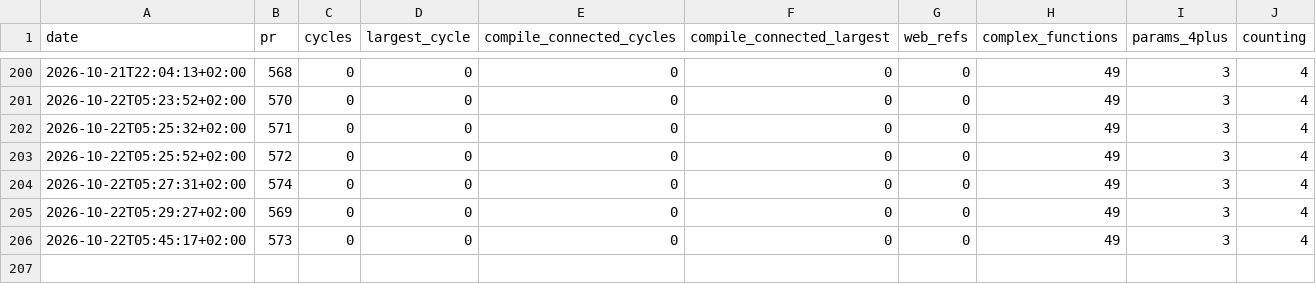
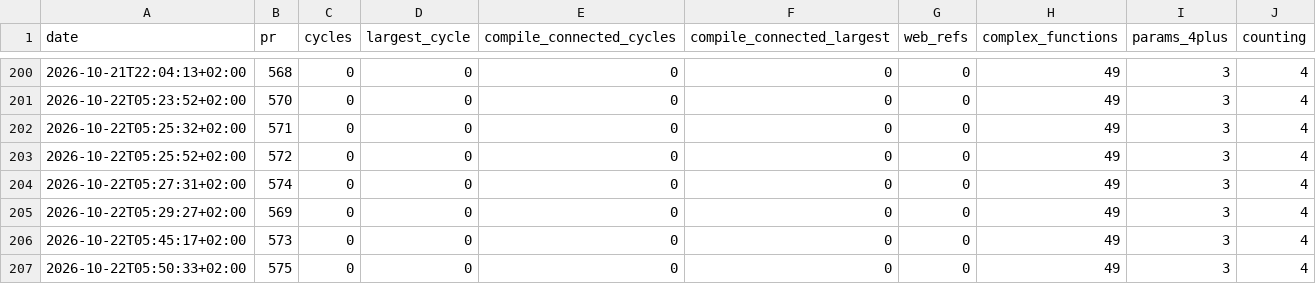
Before and after one commit to fpahlen/ex-tales-forge, a CSV file: docs/health/history.csv, drawn as a sheet; only a part is shown, gaps mark what is left out; the diff names each change by its address in the sheet, - before the commit and + after, or states it on an @@ line.

```diff
--- a/docs/health/history.csv
+++ b/docs/health/history.csv
+row 207: 2026-10-22T05:50:33+02:00 | 575 | 0 | 0 | 0 | 0 | 0 | 49 | 3 | 4
```
Also changed, not shown: 1 other file.
